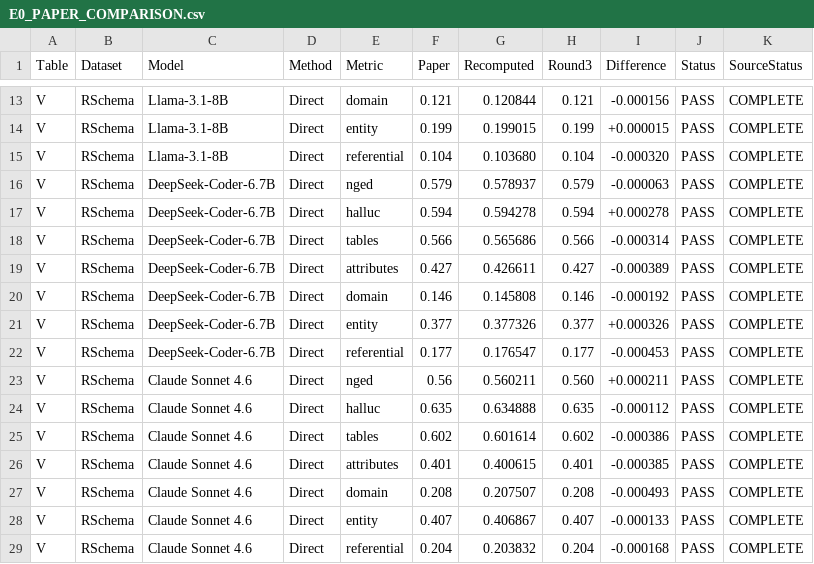
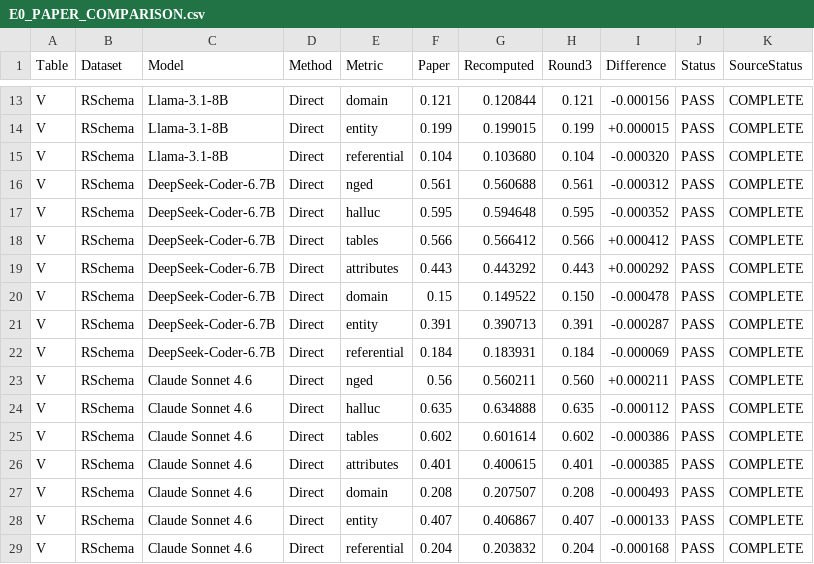
Before and after one commit to iamsriom/SchemaBridge, a CSV file: audit/E0_PAPER_COMPARISON.csv, drawn as a sheet; only a part is shown, gaps mark what is left out; the diff covers the shown part only.

```diff
--- a/audit/E0_PAPER_COMPARISON.csv
+++ b/audit/E0_PAPER_COMPARISON.csv
@@ -15,9 +15,9 @@ V,RSchema,Llama-3.1-8B,Direct,entity,0.199,0.199015,0.199,+0.000015,PASS,COMPLET
 V,RSchema,Llama-3.1-8B,Direct,referential,0.104,0.103680,0.104,-0.000320,PASS,COMPLETE
-V,RSchema,DeepSeek-Coder-6.7B,Direct,nged,0.579,0.578937,0.579,-0.000063,PASS,COMPLETE
-V,RSchema,DeepSeek-Coder-6.7B,Direct,halluc,0.594,0.594278,0.594,+0.000278,PASS,COMPLETE
-V,RSchema,DeepSeek-Coder-6.7B,Direct,tables,0.566,0.565686,0.566,-0.000314,PASS,COMPLETE
-V,RSchema,DeepSeek-Coder-6.7B,Direct,attributes,0.427,0.426611,0.427,-0.000389,PASS,COMPLETE
-V,RSchema,DeepSeek-Coder-6.7B,Direct,domain,0.146,0.145808,0.146,-0.000192,PASS,COMPLETE
-V,RSchema,DeepSeek-Coder-6.7B,Direct,entity,0.377,0.377326,0.377,+0.000326,PASS,COMPLETE
-V,RSchema,DeepSeek-Coder-6.7B,Direct,referential,0.177,0.176547,0.177,-0.000453,PASS,COMPLETE
+V,RSchema,DeepSeek-Coder-6.7B,Direct,nged,0.561,0.560688,0.561,-0.000312,PASS,COMPLETE
+V,RSchema,DeepSeek-Coder-6.7B,Direct,halluc,0.595,0.594648,0.595,-0.000352,PASS,COMPLETE
+V,RSchema,DeepSeek-Coder-6.7B,Direct,tables,0.566,0.566412,0.566,+0.000412,PASS,COMPLETE
+V,RSchema,DeepSeek-Coder-6.7B,Direct,attributes,0.443,0.443292,0.443,+0.000292,PASS,COMPLETE
+V,RSchema,DeepSeek-Coder-6.7B,Direct,domain,0.15,0.149522,0.150,-0.000478,PASS,COMPLETE
+V,RSchema,DeepSeek-Coder-6.7B,Direct,entity,0.391,0.390713,0.391,-0.000287,PASS,COMPLETE
+V,RSchema,DeepSeek-Coder-6.7B,Direct,referential,0.184,0.183931,0.184,-0.000069,PASS,COMPLETE
 V,RSchema,Claude Sonnet 4.6,Direct,nged,0.56,0.560211,0.560,+0.000211,PASS,COMPLETE
```
Also changed, not shown: 46 edited cells elsewhere in this file, results/metrics/reproduced/E0_TABLE_VI_FINAL.csv, results/metrics/reproduced/E0_TABLE_V_FINAL.csv, 19 other files.
